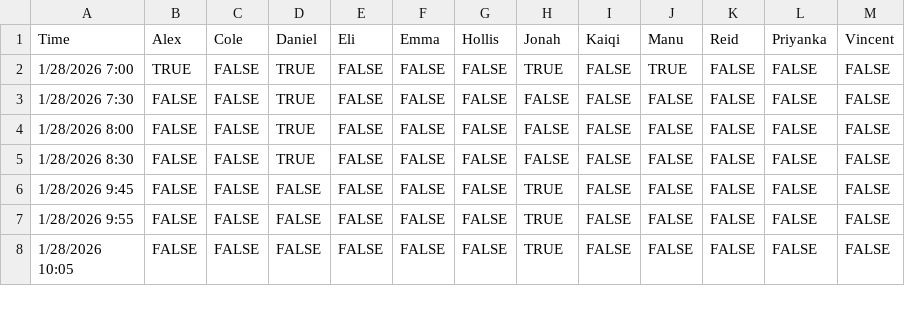
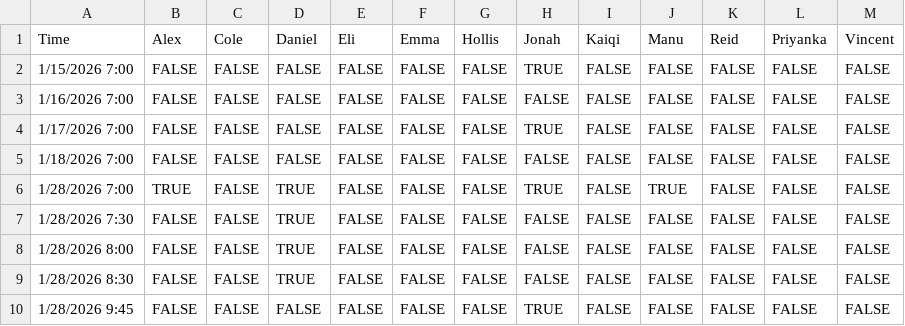
Before and after one commit to JazzyJonah/UNC-Tenting-2026, a CSV file: data/schedule.csv, drawn as a sheet; only a part is shown; the shorter side is filled out with more unchanged rows; the diff names each change by its address in the sheet, - before the commit and + after, or states it on an @@ line.

Commit message:
Test schedule (temp)

```diff
--- a/data/schedule.csv
+++ b/data/schedule.csv
+row 2: 1/15/2026 7:00 | FALSE | FALSE | FALSE | FALSE | FALSE | FALSE | TRUE | FALSE | FALSE | FALSE | FALSE | FALSE
+row 3: 1/16/2026 7:00 | FALSE | FALSE | FALSE | FALSE | FALSE | FALSE | FALSE | FALSE | FALSE | FALSE | FALSE | FALSE
+row 4: 1/17/2026 7:00 | FALSE | FALSE | FALSE | FALSE | FALSE | FALSE | TRUE | FALSE | FALSE | FALSE | FALSE | FALSE
+row 5: 1/18/2026 7:00 | FALSE | FALSE | FALSE | FALSE | FALSE | FALSE | FALSE | FALSE | FALSE | FALSE | FALSE | FALSE
```
